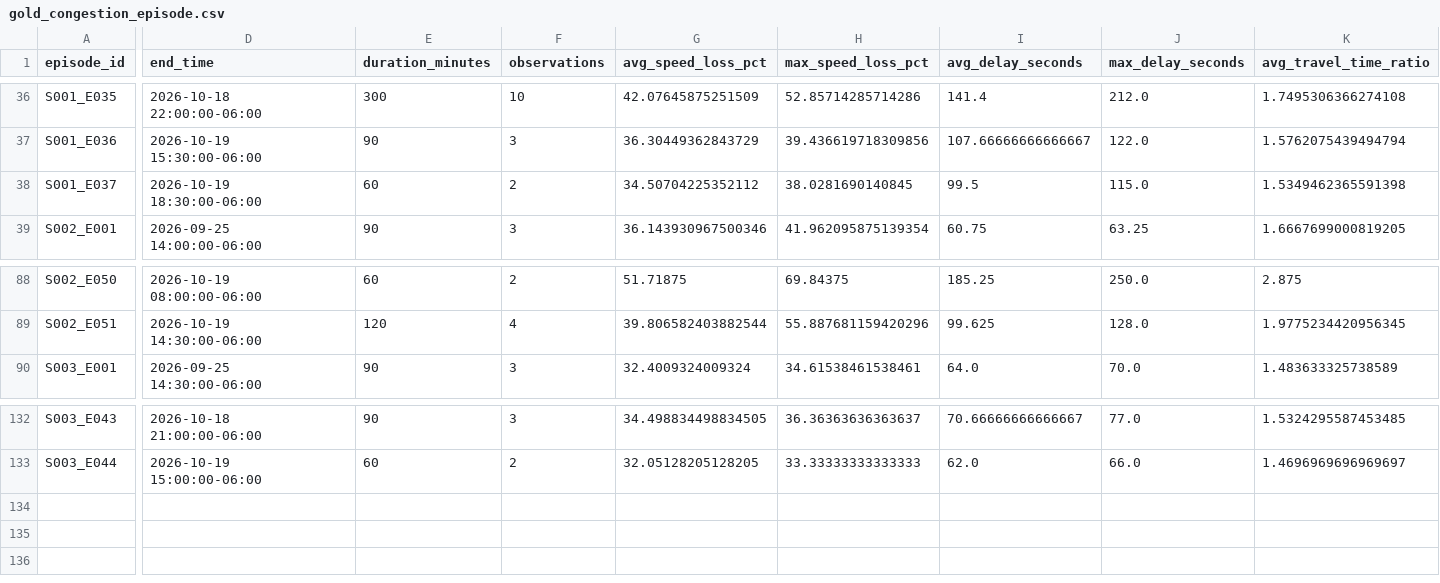
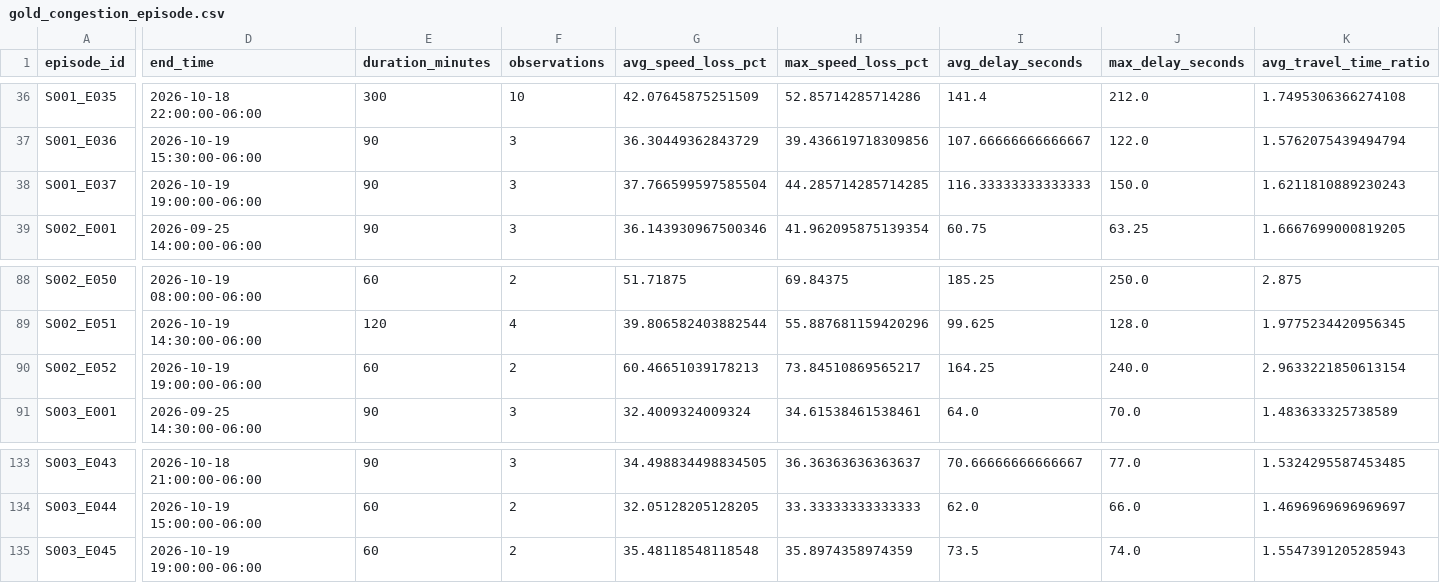
Before and after one commit to Git-Dante-22/Pachuca-Mobility, a CSV file: data/gold/traffic/gold_congestion_episode.csv, drawn as a sheet; only a part is shown, gaps mark what is left out; rows hold the shown columns only; the diff covers the shown part only; the diff names each change by its address in the sheet, - before the commit and + after, or states it on an @@ line.

```diff
--- a/data/gold/traffic/gold_congestion_episode.csv
+++ b/data/gold/traffic/gold_congestion_episode.csv
-D38 (end_time): 2026-10-19 18:30:00-06:00
+D38 (end_time): 2026-10-19 19:00:00-06:00
-E38 (duration_minutes): 60
+E38 (duration_minutes): 90
-F38 (observations): 2
+F38 (observations): 3
-G38 (avg_speed_loss_pct): 34.50704225352112
+G38 (avg_speed_loss_pct): 37.766599597585504
-H38 (max_speed_loss_pct): 38.0281690140845
+H38 (max_speed_loss_pct): 44.285714285714285
-I38 (avg_delay_seconds): 99.5
+I38 (avg_delay_seconds): 116.33333333333333
-J38 (max_delay_seconds): 115.0
+J38 (max_delay_seconds): 150.0
-K38 (avg_travel_time_ratio): 1.5349462365591398
+K38 (avg_travel_time_ratio): 1.6211810889230243
+row 90: S002_E052 | 2026-10-19 19:00:00-06:00 | 60 | 2 | 60.46651039178213 | 73.84510869565217 | 164.25 | 240.0 | 2.9633221850613154
+row 135: S003_E045 | 2026-10-19 19:00:00-06:00 | 60 | 2 | 35.48118548118548 | 35.8974358974359 | 73.5 | 74.0 | 1.5547391205285943
```
Also changed, not shown: 1 edited cell elsewhere in this file, data/gold/traffic/gold_traffic_30min_monitor.csv, data/gold/traffic/gold_traffic_30min_segment.csv, 1 other file.
